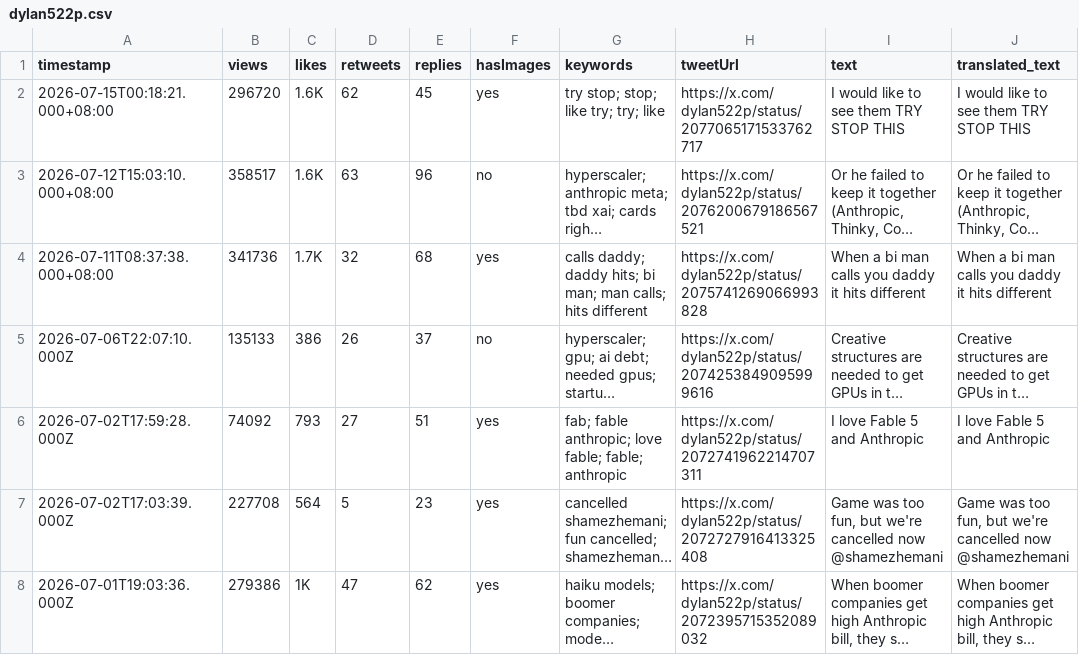
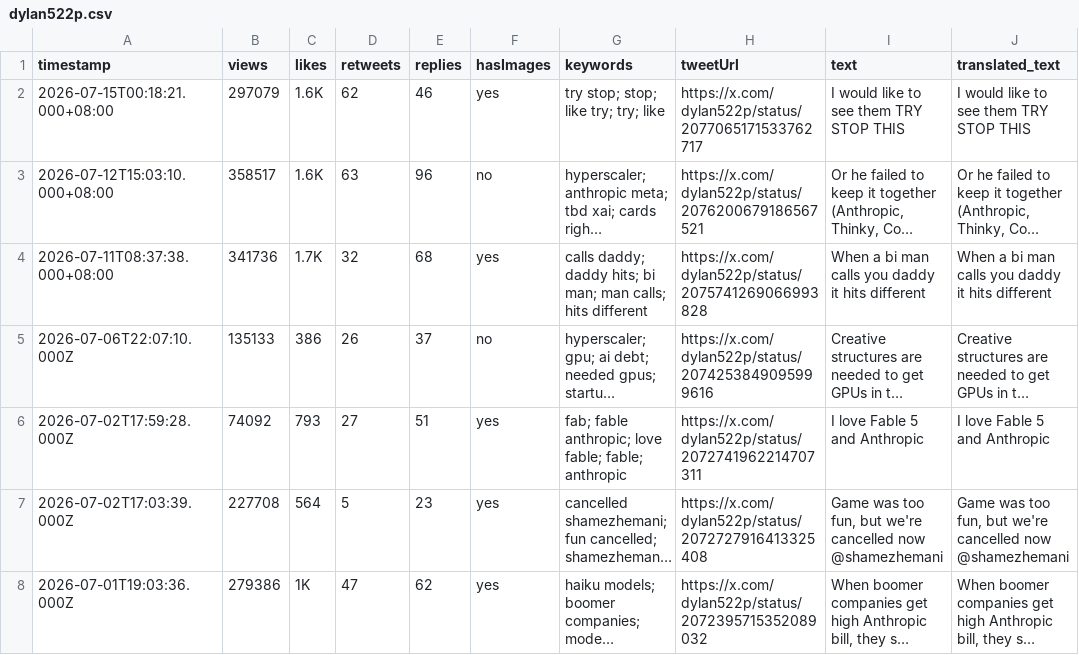
Before and after one commit to elainekaotf/TrendForceDashboard, a CSV file: csv/dylan522p.csv, drawn as a sheet; only a part is shown; long unchanged cells end in …; the diff names each change by its address in the sheet, - before the commit and + after, or states it on an @@ line.

```diff
--- a/csv/dylan522p.csv
+++ b/csv/dylan522p.csv
-B2 (views): 296720
+B2 (views): 297079
-E2 (replies): 45
+E2 (replies): 46
```
Also changed, not shown: csv/TrendForce.csv, 17 other files.
